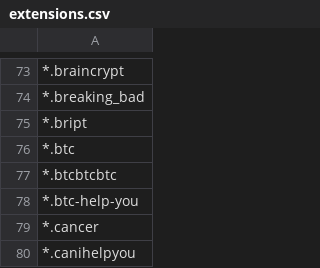
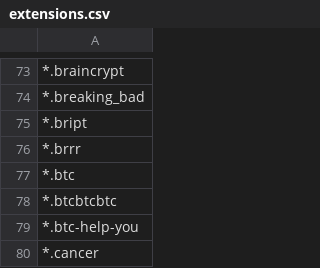
Before and after one commit to kinomakino/ransomware_file_extensions, a CSV file: extensions.csv, drawn as a sheet; only a part is shown, gaps mark what is left out; the shorter side is filled out with more unchanged rows.

Commit message:
Update extensions.csv

```diff
--- a/extensions.csv
+++ b/extensions.csv
@@ -75,2 +75,3 @@
 *.bript
+*.brrr
 *.btc
```
